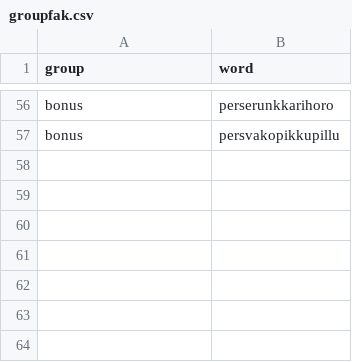
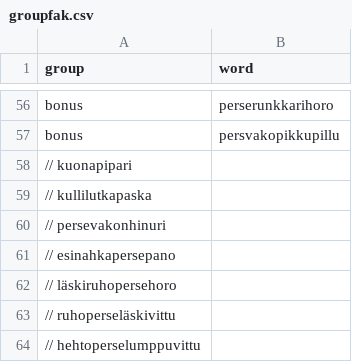
Before and after one commit to helkorn/wordfraud, a CSV file: groupfak.csv, drawn as a sheet; only a part is shown, gaps mark what is left out; the diff names each change by its address in the sheet, - before the commit and + after, or states it on an @@ line.

Commit message:
Update groupfak.csv

```diff
--- a/groupfak.csv
+++ b/groupfak.csv
+row 58: // kuonapipari
+row 59: // kullilutkapaska
+row 60: // persevakonhinuri
+row 61: // esinahkapersepano
+row 62: // läskiruhopersehoro
+row 63: // ruhoperseläskivittu
+row 64: // hehtoperselumppuvittu
```
